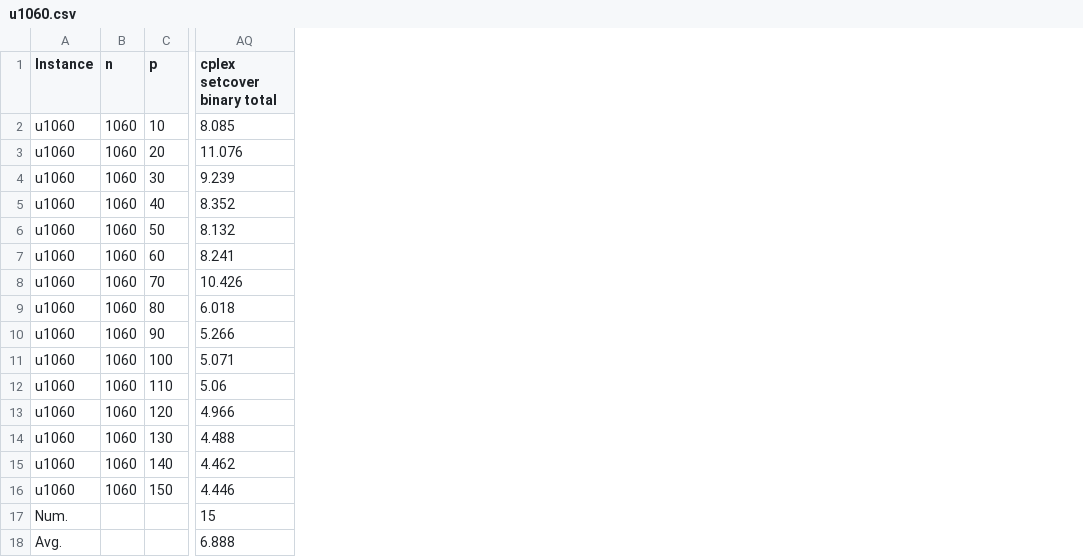
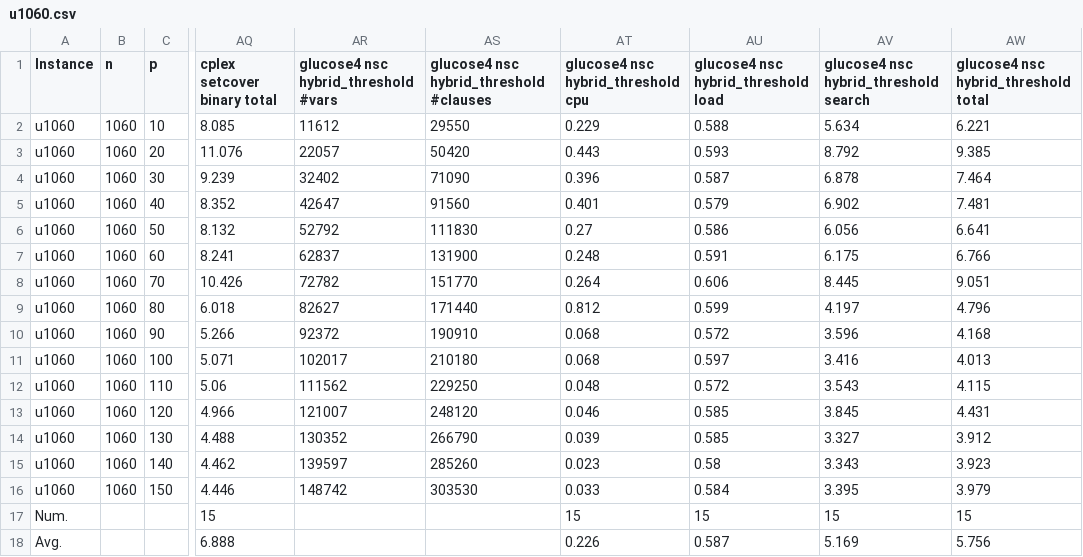
Before and after one commit to djnhngocduc/P-Center, a CSV file: results/results/u1060.csv, drawn as a sheet; only a part is shown, gaps mark what is left out; the diff names each change by its address in the sheet, - before the commit and + after, or states it on an @@ line.

Commit message:
update hybrid threshold with external solver

```diff
--- a/results/results/u1060.csv
+++ b/results/results/u1060.csv
+column AR, rows 1-16: glucose4 nsc hybrid_threshold #vars | 11612 | 22057 | 32402 | 42647 | 52792 | 62837 | 72782 | 82627 | 92372 | 102017 | 111562 | 121007 | 130352 | 139597 | 148742
+column AS, rows 1-16: glucose4 nsc hybrid_threshold #clauses | 29550 | 50420 | 71090 | 91560 | 111830 | 131900 | 151770 | 171440 | 190910 | 210180 | 229250 | 248120 | 266790 | 285260 | 303530
+column AT, rows 1-18: glucose4 nsc hybrid_threshold cpu | 0.229 | 0.443 | 0.396 | 0.401 | 0.27 | 0.248 | 0.264 | 0.812 | 0.068 | 0.068 | 0.048 | 0.046 | 0.039 | 0.023 | 0.033 | 15 | 0.226
+column AU, rows 1-18: glucose4 nsc hybrid_threshold load | 0.588 | 0.593 | 0.587 | 0.579 | 0.586 | 0.591 | 0.606 | 0.599 | 0.572 | 0.597 | 0.572 | 0.585 | 0.585 | 0.58 | 0.584 | 15 | 0.587
+column AV, rows 1-18: glucose4 nsc hybrid_threshold search | 5.634 | 8.792 | 6.878 | 6.902 | 6.056 | 6.175 | 8.445 | 4.197 | 3.596 | 3.416 | 3.543 | 3.845 | 3.327 | 3.343 | 3.395 | 15 | 5.169
+column AW, rows 1-18: glucose4 nsc hybrid_threshold total | 6.221 | 9.385 | 7.464 | 7.481 | 6.641 | 6.766 | 9.051 | 4.796 | 4.168 | 4.013 | 4.115 | 4.431 | 3.912 | 3.923 | 3.979 | 15 | 5.756
```
Also changed, not shown: 1 other file.
